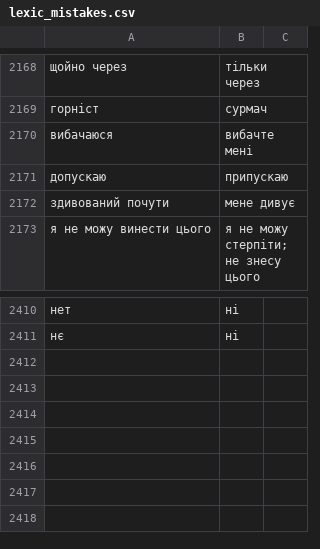
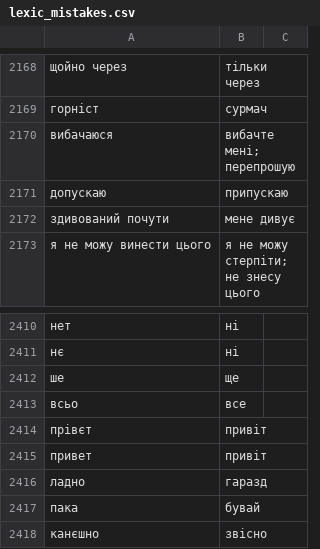
Before and after one commit to DariaMinieieva/correctorUA, a CSV file: lexic_mistakes.csv, drawn as a sheet; only a part is shown, gaps mark what is left out.

Commit message:
Add new mistakes examples.

```diff
--- a/lexic_mistakes.csv
+++ b/lexic_mistakes.csv
@@ -2169,3 +2169,3 @@
 горніст	сурмач
-вибачаюся	вибачте мені
+вибачаюся	вибачте мені; перепрошую
 допускаю	припускаю
@@ -2411 +2411,8 @@
 нє	ні
+ше	ще
+всьо	все
+прівєт	привіт
+привет	привіт
+ладно	гаразд
+пака	бувай
+канєшно	звісно
```
